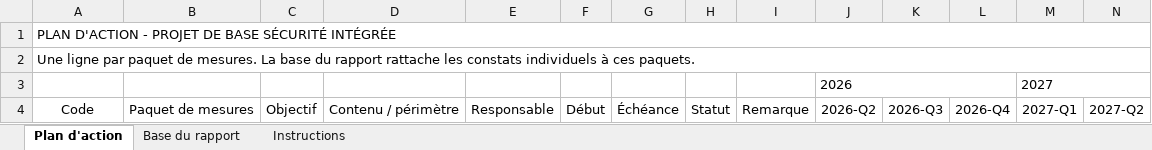
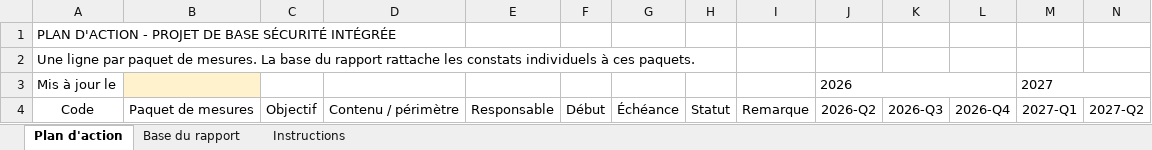
Before and after one commit to odcpw/autoreport, an Excel workbook: AutoBericht/project-template/templates/Vorlage Aktionsplan f.xlsx, sheet Plan d'action, drawn as a sheet; only a part is shown; values as stored, in another font and other column widths than the file's, no borders; table styles not drawn; the diff names each change by its address in the sheet, - before the commit and + after, or states it on an @@ line.

Commit message:
Fix action plan workbook export and seed chapter 0

```diff
--- a/AutoBericht/project-template/templates/Vorlage Aktionsplan f.xlsx (sheet Plan d'action)
+++ b/AutoBericht/project-template/templates/Vorlage Aktionsplan f.xlsx (sheet Plan d'action)
-A1:T1 merged
-A2:T2 merged
-A3: (empty)
+A3: Mis à jour le
-B3 fill: none
+B3 fill: #FFF2CC
```
Also changed, not shown: AutoBericht/project-template/templates/Vorlage Aktionsplan d.xlsx, AutoBericht/project-template/templates/Vorlage Aktionsplan i.xlsx, 4 other files.
